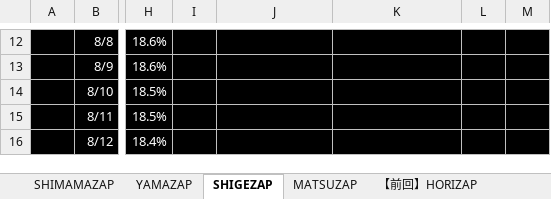
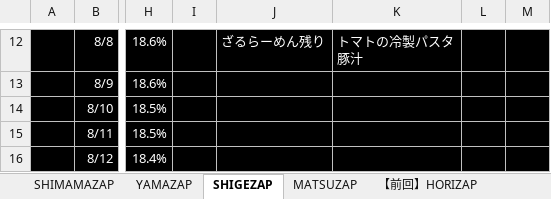
Before and after one commit to GS-Shigenaga/HORIZAP, an Excel workbook: HORIZAP.xlsx, sheet SHIGEZAP, drawn as a sheet; only a part is shown, gaps mark what is left out; values as stored, in another font and other column widths than the file's, no borders; charts and pictures not drawn; ↵ is a line break in a cell; the diff covers the shown part only; the diff names each change by its address in the sheet, - before the commit and + after, or states it on an @@ line.

```diff
--- a/HORIZAP.xlsx (sheet SHIGEZAP)
+++ b/HORIZAP.xlsx (sheet SHIGEZAP)
-J12: (empty)
+J12: ざるらーめん残り
-K12: (empty)
+K12: トマトの冷製パスタ ↵ 豚汁
```
Also changed, not shown: 32 edited cells elsewhere in this sheet, sheet YAMAZAP, charts or pictures.
